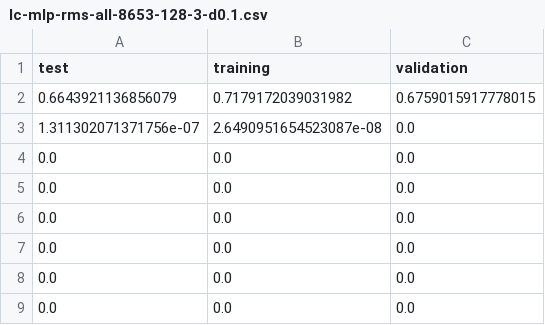
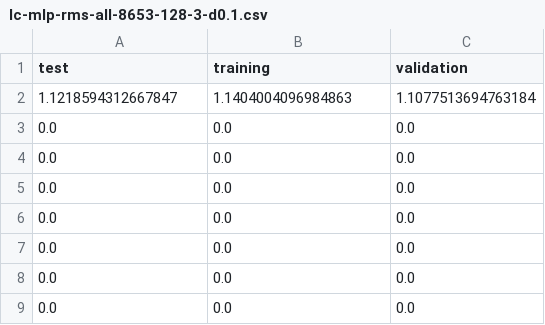
Before and after one commit to blazaid/PhD-Alberto, a CSV file: data-processing/outputs/lc-mlp-rms-all-8653-128-3-d0.1.csv, drawn as a sheet; only a part is shown; removed rows and columns are numbered as before the commit, all else as after; the diff names each change by its address in the sheet, - before the commit and + after, or states it on an @@ line.

```diff
--- a/data-processing/outputs/lc-mlp-rms-all-8653-128-3-d0.1.csv
+++ b/data-processing/outputs/lc-mlp-rms-all-8653-128-3-d0.1.csv
-row 2: 0.6643921136856079 | 0.7179172039031982 | 0.6759015917778015
-row 3: 1.311302071371756e-07 | 2.6490951654523087e-08 | 0.0
+row 2: 1.1218594312667847 | 1.1404004096984863 | 1.1077513694763184
+row 3: 0.0 | 0.0 | 0.0
```
Also changed, not shown: data-processing/outputs/lc-mlp-outputs-all-8653-128-3-d0.1.csv, 39 other files.
